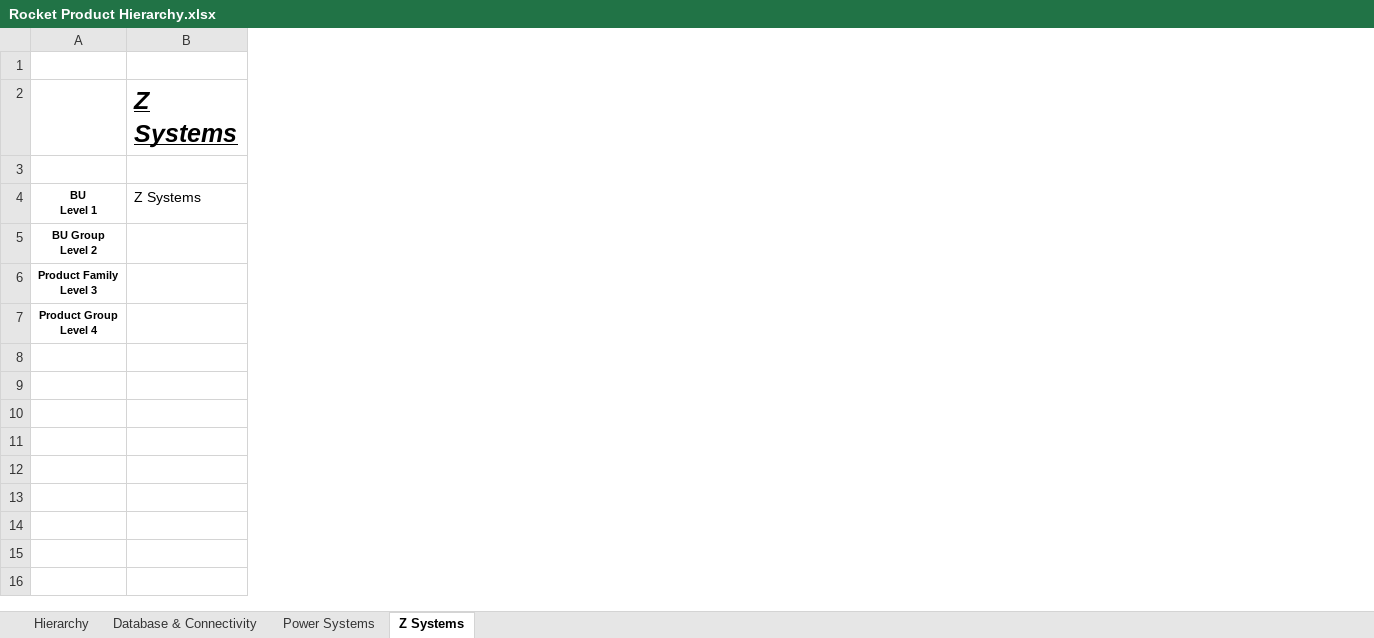
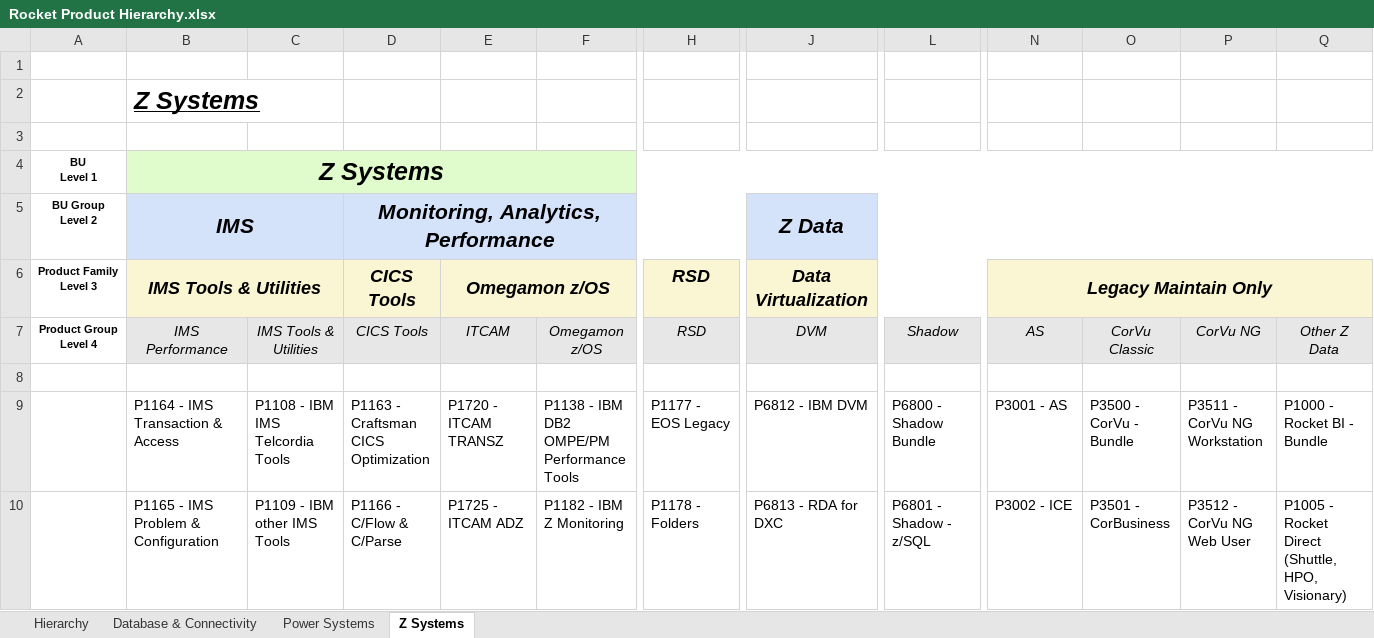
Before and after one commit to EshaS9716/OpenXMLExcel, an Excel workbook: WebApplication1/Template/Rocket Product Hierarchy.xlsx, sheet Z Systems, drawn as a sheet; only a part is shown, gaps mark what is left out; values as stored, in another font and other column widths than the file's, no borders; rows hold the shown columns only; the diff covers the shown part only; the diff names each change by its address in the sheet, - before the commit and + after, or states it on an @@ line.

```diff
--- a/WebApplication1/Template/Rocket Product Hierarchy.xlsx (sheet Z Systems)
+++ b/WebApplication1/Template/Rocket Product Hierarchy.xlsx (sheet Z Systems)
+column C, row 7: IMS Tools & Utilities
+column D, rows 5-7: Monitoring, Analytics, Performance | CICS Tools | CICS Tools
+column E, rows 6-7: Omegamon z/OS | ITCAM
+column F, row 7: Omegamon z/OS
+column H, rows 6-7: RSD | RSD
+column J (Z Data), rows 6-7: Data Virtualization | DVM
+column L, row 7: Shadow
+column N, rows 6-7: Legacy Maintain Only | AS
+column O, row 7: CorVu Classic
+column P, row 7: CorVu NG
+column Q, row 7: Other Z Data
@@ B4 fill: none → #E1FCCC, bold: off → on, italic: off → on, text size: larger, alignment: left → center @@
+B4:AE4 merged
-B5: (empty)
+B5: IMS
-B5 fill: none
+B5 fill: #D4E3FA
+B5:C5 merged
-B6 (IMS): (empty)
+B6 (IMS): IMS Tools & Utilities
-B6 fill: none
+B6 fill: #FAF6D4
+B6:C6 merged
-B7 (IMS): (empty)
+B7 (IMS): IMS Performance
-B7 fill: none
+B7 fill: #E7E7E7
+row 8: (empty)
+row 9:  | P1164 - IMS Transaction & Access | P1108 - IBM IMS Telcordia Tools | P1163 - Craftsman CICS Optimization | P1720 - ITCAM TRANSZ | P1138 - IBM DB2 OMPE/PM Performance Tools | P1177 - EOS Legacy | P6812 - IBM DVM | P6800 - Shadow Bundle | P3001 - AS | P3500 - CorVu - Bundle | P3511 - CorVu NG Workstation | P1000 - Rocket BI - Bundle
+row 10:  | P1165 - IMS Problem & Configuration | P1109 - IBM other IMS Tools | P1166 - C/Flow & C/Parse | P1725 - ITCAM ADZ | P1182 - IBM Z Monitoring | P1178 - Folders | P6813 - RDA for DXC | P6801 - Shadow - z/SQL | P3002 - ICE | P3501 - CorBusiness | P3512 - CorVu NG Web User | P1005 - Rocket Direct (Shuttle, HPO, Visionary)
```
Also changed, not shown: 32 added rows and 18 added columns elsewhere in this sheet, sheet Database & Connectivity, sheet Power Systems, sheet Hierarchy, WebApplication1/Template/MyDataTemplate.xlsx, 1 other file.
